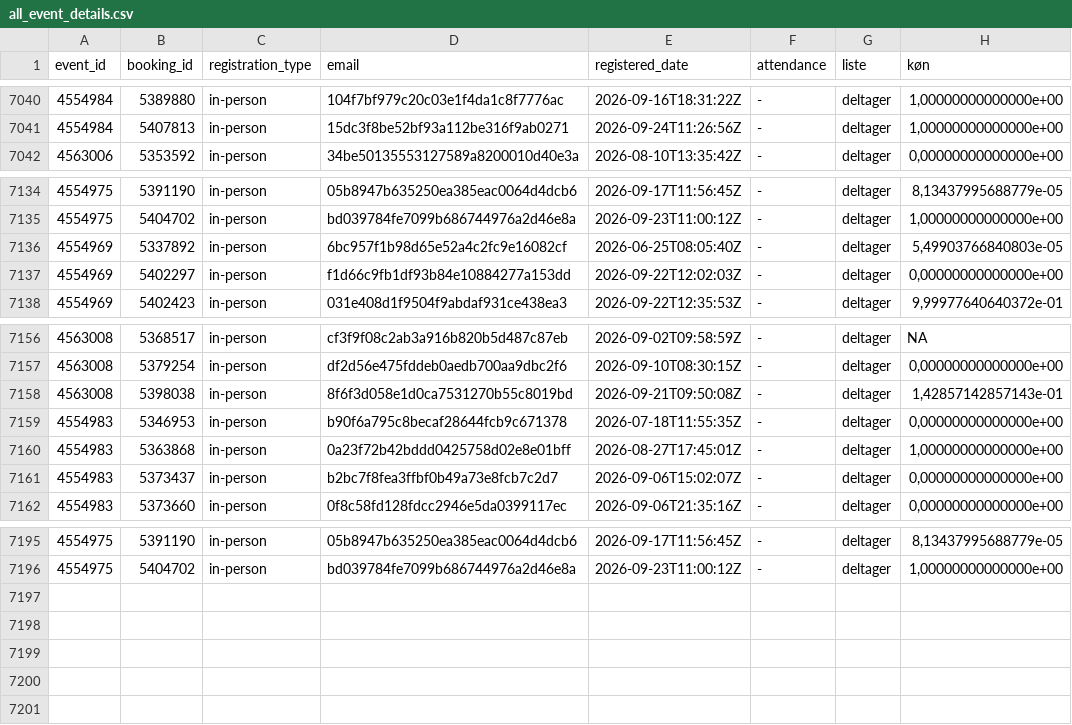
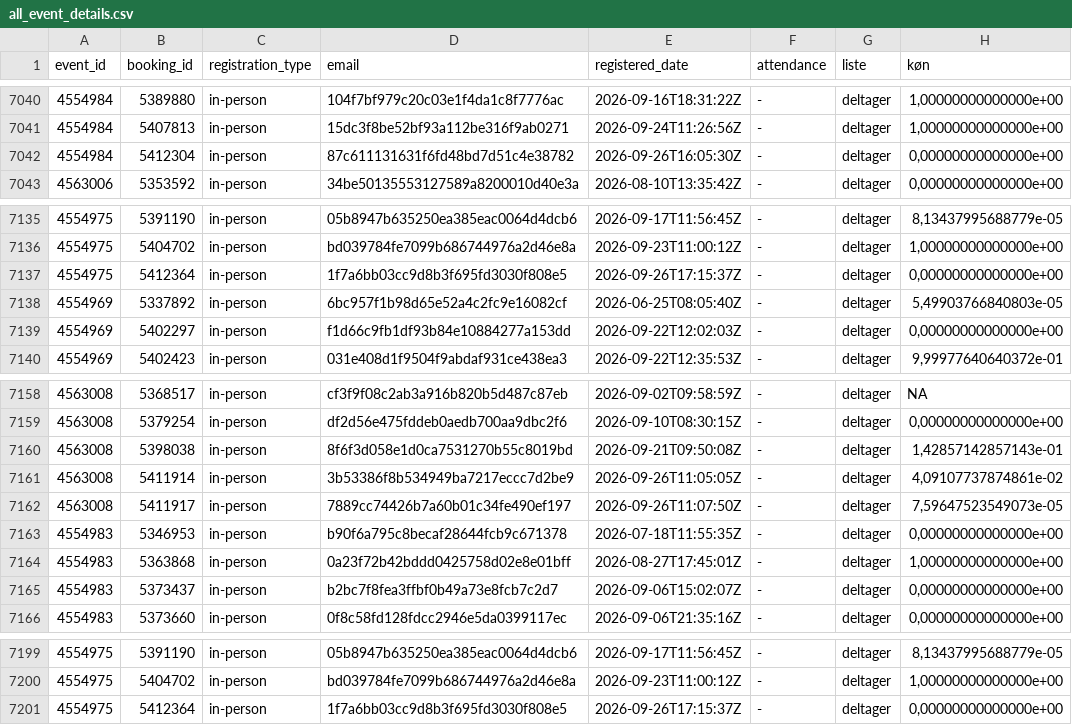
Before and after one commit to KUBDatalab/tal-og-data, a CSV file: data/event_data/all_event_details.csv, drawn as a sheet; only a part is shown, gaps mark what is left out; the diff names each change by its address in the sheet, - before the commit and + after, or states it on an @@ line.

```diff
--- a/data/event_data/all_event_details.csv
+++ b/data/event_data/all_event_details.csv
+row 7042: 4554984 | 5412304 | in-person | 87c611131631f6fd48bd7d51c4e38782 | 2026-09-26T16:05:30Z | - | deltager | 0,00000000000000e+00
+row 7137: 4554975 | 5412364 | in-person | 1f7a6bb03cc9d8b3f695fd3030f808e5 | 2026-09-26T17:15:37Z | - | deltager | 0,00000000000000e+00
+row 7161: 4563008 | 5411914 | in-person | 3b53386f8b534949ba7217eccc7d2be9 | 2026-09-26T11:05:05Z | - | deltager | 4,09107737874861e-02
+row 7162: 4563008 | 5411917 | in-person | 7889cc74426b7a60b01c34fe490ef197 | 2026-09-26T11:07:50Z | - | deltager | 7,59647523549073e-05
+row 7201: 4554975 | 5412364 | in-person | 1f7a6bb03cc9d8b3f695fd3030f808e5 | 2026-09-26T17:15:37Z | - | deltager | 0,00000000000000e+00
```
Also changed, not shown: data/event_data/aktuelt_events.csv, data/event_data/current_events_details.csv, 3 other files.
